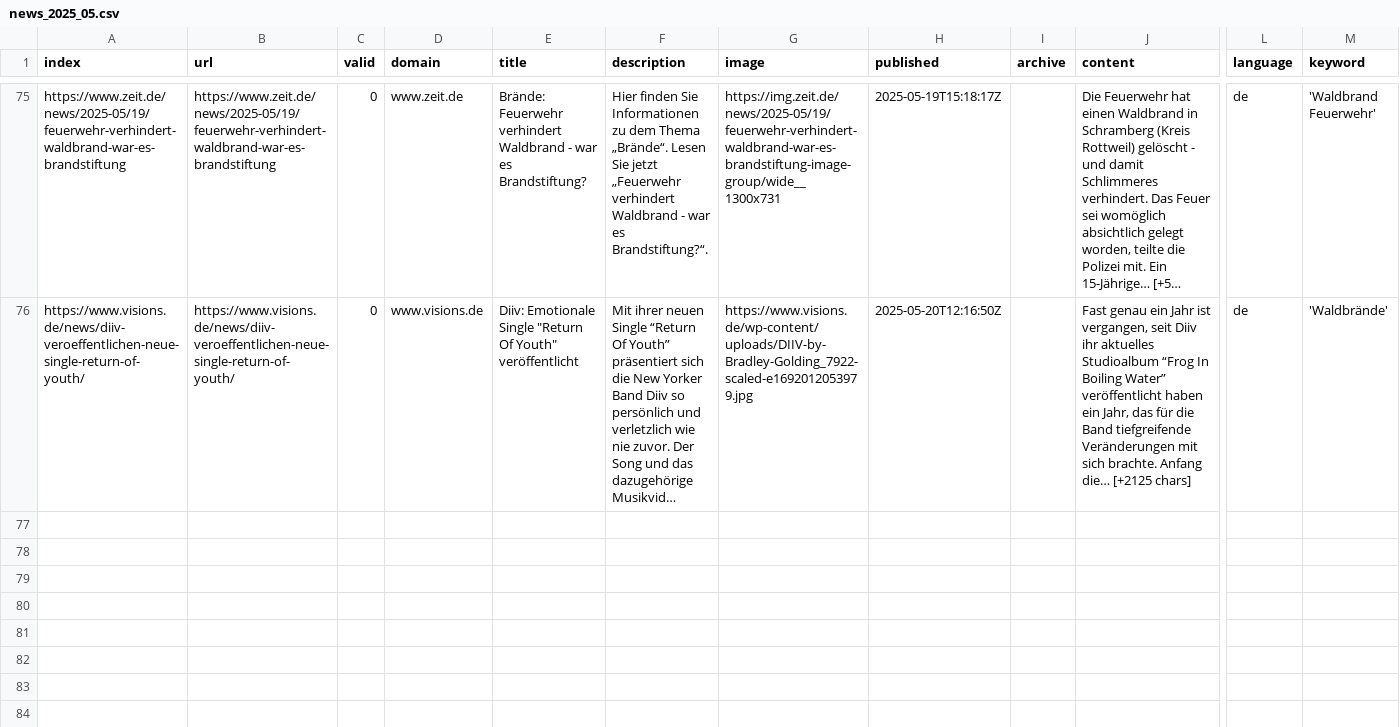
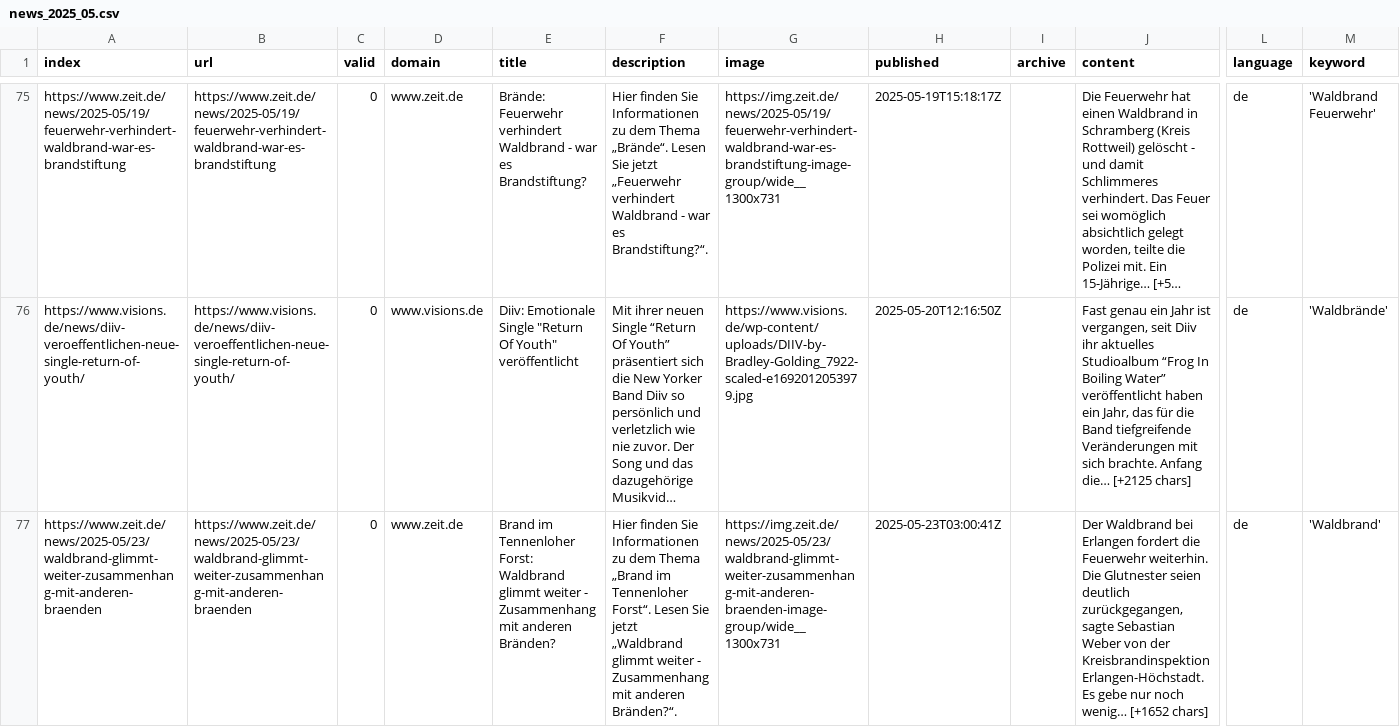
Before and after one commit to a-p312-news/winterIsComing, a CSV file: csv/news_2025_05.csv, drawn as a sheet; only a part is shown, gaps mark what is left out; long unchanged cells end in …; rows hold the shown columns only; the diff names each change by its address in the sheet, - before the commit and + after, or states it on an @@ line.

```diff
--- a/csv/news_2025_05.csv
+++ b/csv/news_2025_05.csv
+row 77: https://www.zeit.de/news/2025-05/23/waldbrand-glimmt-weiter-zusammenhang-mit-anderen-braenden | https://www.zeit.de/news/2025-05/23/waldbrand-glimmt-weiter-zusammenhang-mit-anderen-braenden | 0 | www.zeit.de | Brand im Tennenloher Forst: Waldbrand glimmt weiter - Zusammenhang mit anderen Bränden? | Hier finden Sie Informationen zu dem Thema „Brand im Tennenloher Forst“. Lesen Sie jetzt „Waldbrand glimmt weiter - Zusammenhang mit anderen Bränden?“. | https://img.zeit.de/news/2025-05/23/waldbrand-glimmt-weiter-zusammenhang-mit-anderen-braenden-image-group/wide__1300x731 | 2025-05-23T03:00:41Z |  | Der Waldbrand bei Erlangen fordert die Feuerwehr weiterhin. Die Glutnester seien deutlich zurückgegangen, sagte Sebastian Weber von der Kreisbrandinspektion Erlangen-Höchstadt. Es gebe nur noch wenig… [+1652 chars] | de | 'Waldbrand'
```
Also changed, not shown: keywords.csv.
